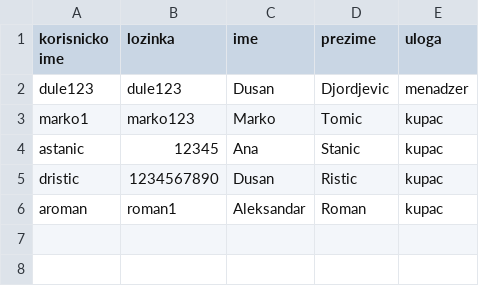
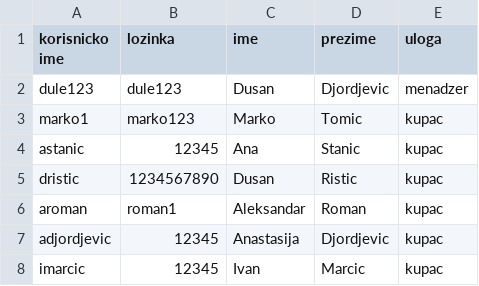
Before and after one commit to dusandjordjevic/app1, a CSV file: Podaci/korisnici.csv, drawn as a sheet.

```diff
--- a/Podaci/korisnici.csv
+++ b/Podaci/korisnici.csv
@@ -6 +6,3 @@ dristic,1234567890,Dusan,Ristic,kupac
 aroman,roman1,Aleksandar,Roman,kupac
+adjordjevic,12345,Anastasija,Djordjevic,kupac
+imarcic,12345,Ivan,Marcic,kupac
```
Also changed, not shown: Podaci/namestaj.csv, 4 other files.
